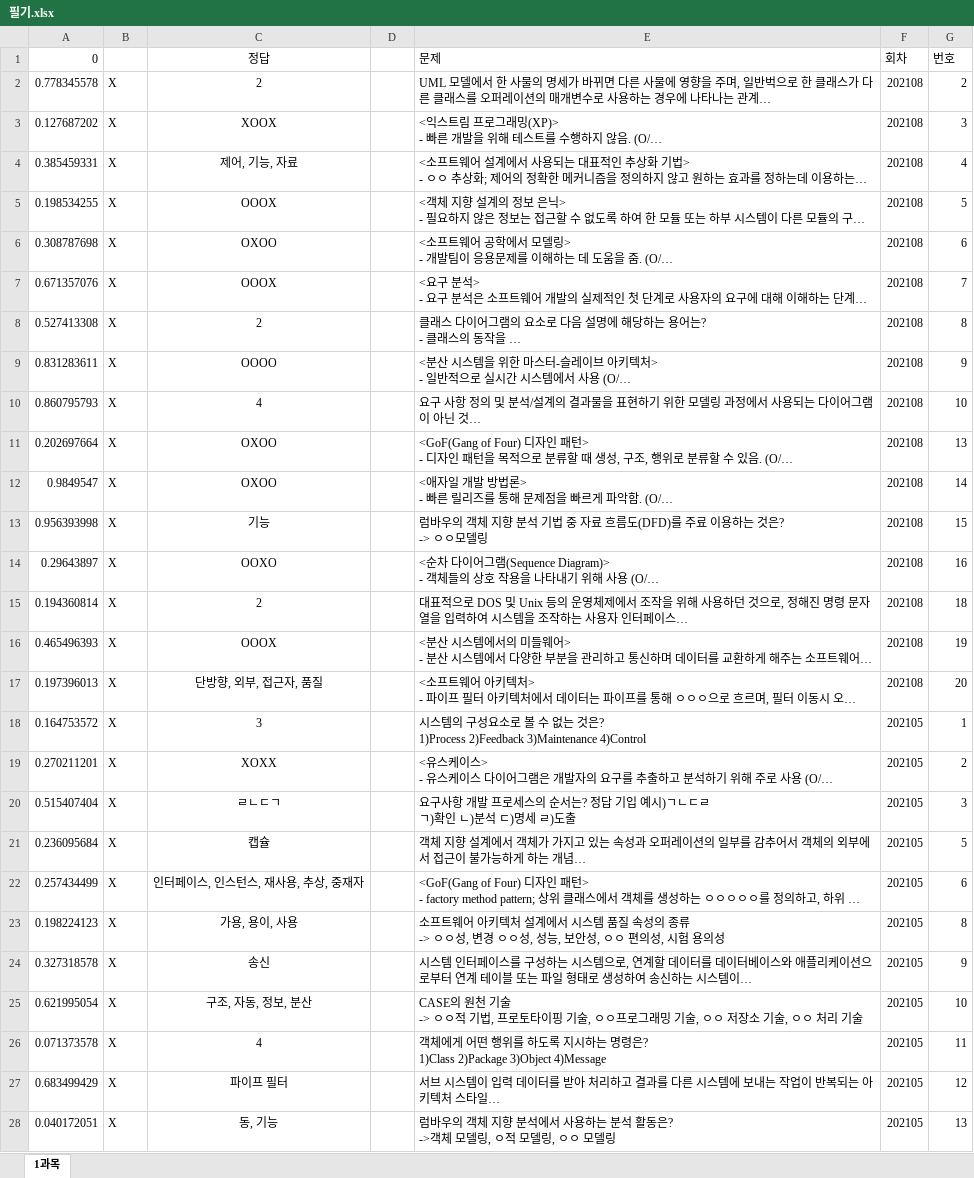
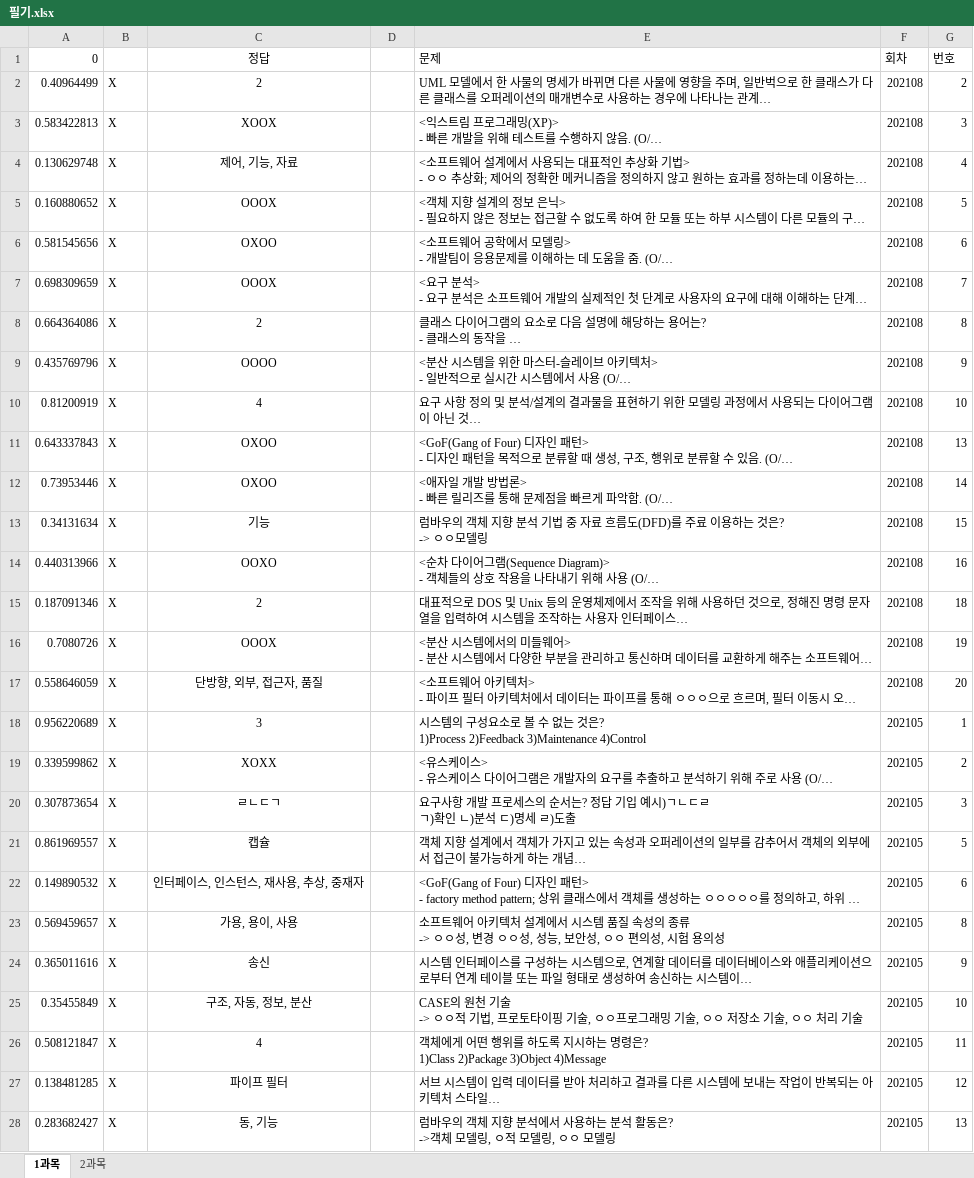
Before and after one commit to umingming/Certificate, an Excel workbook: 정보처리기사/필기.xlsx, sheet 1과목, drawn as a sheet; only a part is shown; long unchanged cells end in …; values as stored, in another font and other column widths than the file's, no borders; the diff covers the shown part only; the diff names each change by its address in the sheet, - before the commit and + after, or states it on an @@ line.

```diff
--- a/정보처리기사/필기.xlsx (sheet 1과목)
+++ b/정보처리기사/필기.xlsx (sheet 1과목)
+sheet tab: 2과목
-A2 (0): 0.778345578
+A2 (0): 0.40964499
-A3 (0): 0.127687202
+A3 (0): 0.583422813
-A4 (0): 0.385459331
+A4 (0): 0.130629748
-A5 (0): 0.198534255
+A5 (0): 0.160880652
-A6 (0): 0.308787698
+A6 (0): 0.581545656
-A7 (0): 0.671357076
+A7 (0): 0.698309659
-A8 (0): 0.527413308
+A8 (0): 0.664364086
-A9 (0): 0.831283611
+A9 (0): 0.435769796
-A10 (0): 0.860795793
+A10 (0): 0.81200919
-A11 (0): 0.202697664
+A11 (0): 0.643337843
-A12 (0): 0.9849547
+A12 (0): 0.73953446
-A13 (0): 0.956393998
+A13 (0): 0.34131634
-A14 (0): 0.29643897
+A14 (0): 0.440313966
-A15 (0): 0.194360814
+A15 (0): 0.187091346
-A16 (0): 0.465496393
+A16 (0): 0.7080726
-A17 (0): 0.197396013
+A17 (0): 0.558646059
-A18 (0): 0.164753572
+A18 (0): 0.956220689
-A19 (0): 0.270211201
+A19 (0): 0.339599862
-A20 (0): 0.515407404
+A20 (0): 0.307873654
-A21 (0): 0.236095684
+A21 (0): 0.861969557
-A22 (0): 0.257434499
+A22 (0): 0.149890532
-A23 (0): 0.198224123
+A23 (0): 0.569459657
-A24 (0): 0.327318578
+A24 (0): 0.365011616
-A25 (0): 0.621995054
+A25 (0): 0.35455849
-A26 (0): 0.071373578
+A26 (0): 0.508121847
-A27 (0): 0.683499429
+A27 (0): 0.138481285
-A28 (0): 0.040172051
+A28 (0): 0.283682427
```
Also changed, not shown: 69 edited cells elsewhere in this sheet.
